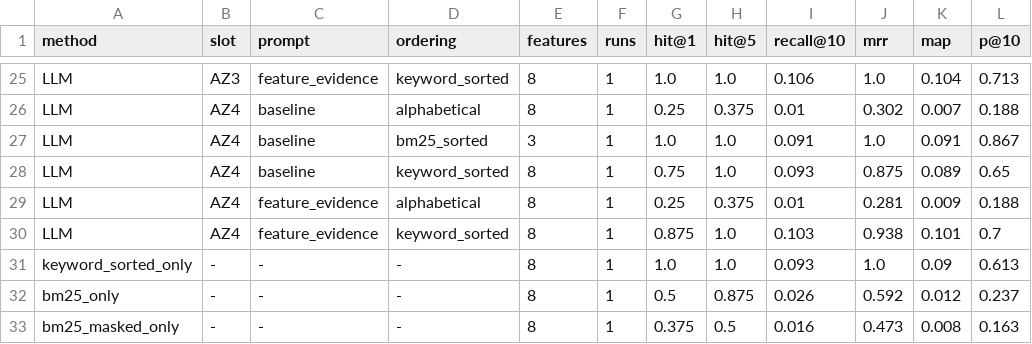
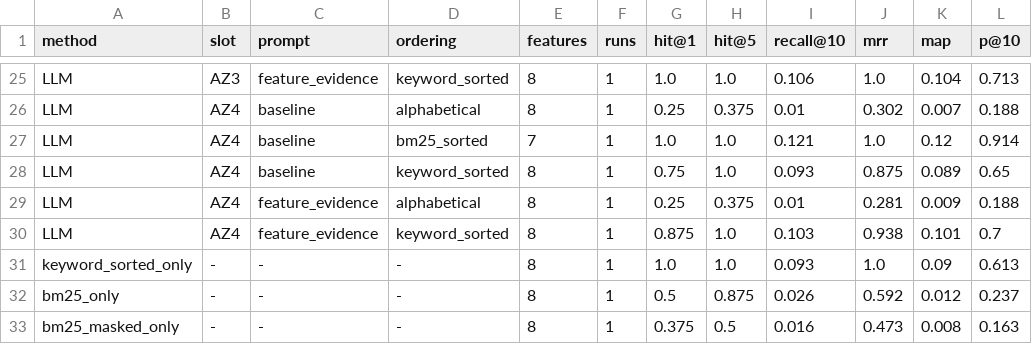
Before and after one commit to tziadi/StaLLM, a CSV file: output/paper_results/stats/rq4_conditions.csv, drawn as a sheet; only a part is shown, gaps mark what is left out.

```diff
--- a/output/paper_results/stats/rq4_conditions.csv
+++ b/output/paper_results/stats/rq4_conditions.csv
@@ -26,3 +26,3 @@ LLM,AZ3,feature_evidence,keyword_sorted,8,1,1.0,1.0,0.106,1.0,0.104,0.713
 LLM,AZ4,baseline,alphabetical,8,1,0.25,0.375,0.01,0.302,0.007,0.188
-LLM,AZ4,baseline,bm25_sorted,3,1,1.0,1.0,0.091,1.0,0.091,0.867
+LLM,AZ4,baseline,bm25_sorted,7,1,1.0,1.0,0.121,1.0,0.12,0.914
 LLM,AZ4,baseline,keyword_sorted,8,1,0.75,1.0,0.093,0.875,0.089,0.65
```
Also changed, not shown: output/paper_results/stats/rq12_rerun.csv, output/paper_results/stats/rq4_wilcoxon.csv, 9 other files.
